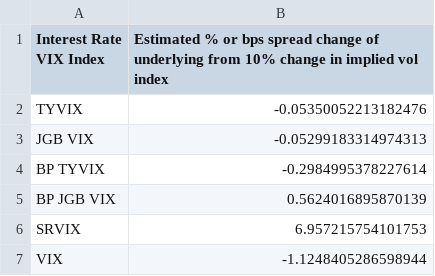
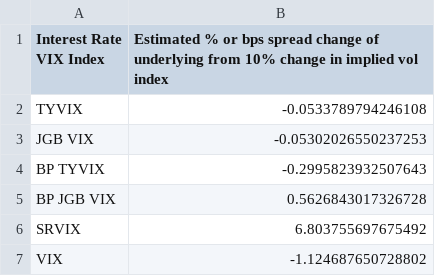
Before and after one commit to gaibo/gzap, a CSV file: output/FIVIX Empirical Primer/Change Table for Interest Rate VIX.csv, drawn as a sheet.

```diff
--- a/output/FIVIX Empirical Primer/Change Table for Interest Rate VIX.csv
+++ b/output/FIVIX Empirical Primer/Change Table for Interest Rate VIX.csv
@@ -1,7 +1,7 @@
 Interest Rate VIX Index,Estimated % or bps spread change of underlying from 10% change in implied vol index
-TYVIX,-0.05350052213182476
-JGB VIX,-0.05299183314974313
-BP TYVIX,-0.2984995378227614
-BP JGB VIX,0.5624016895870139
-SRVIX,6.957215754101753
-VIX,-1.1248405286598944
+TYVIX,-0.0533789794246108
+JGB VIX,-0.05302026550237253
+BP TYVIX,-0.2995823932507643
+BP JGB VIX,0.5626843017326728
+SRVIX,6.803755697675492
+VIX,-1.124687650728802
```
Also changed, not shown: output/FIVIX Empirical Primer/Basic Statistics for Basis Point Credit VIX.csv, output/FIVIX Empirical Primer/Basic Statistics for Credit VIX.csv, 32 other files.
